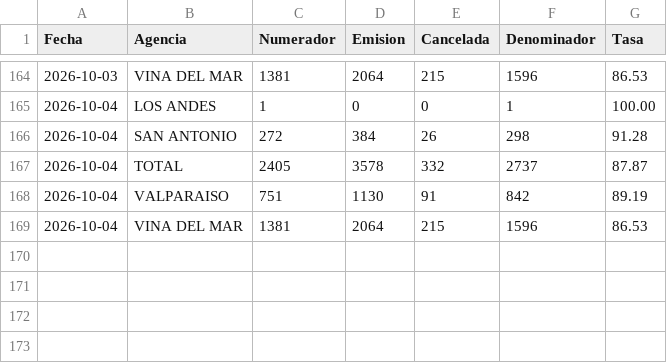
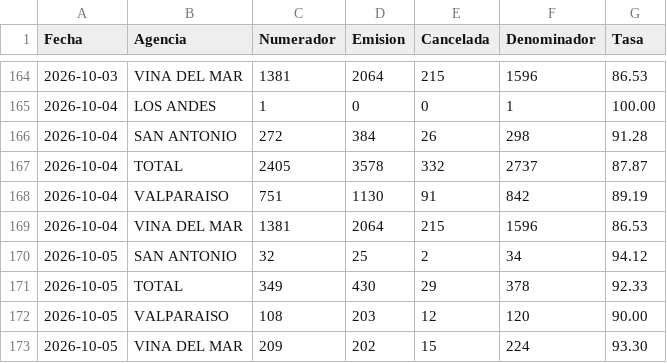
Before and after one commit to portalkpistecnicos/Tasa-Instalacion, a CSV file: data/historico.csv, drawn as a sheet; only a part is shown, gaps mark what is left out.

Commit message:
Actualiza tasa de instalacion 2026-10-05

```diff
--- a/data/historico.csv
+++ b/data/historico.csv
@@ -169 +169,5 @@
 "2026-10-04","VINA DEL MAR","1381","2064","215","1596","86.53"
+"2026-10-05","SAN ANTONIO","32","25","2","34","94.12"
+"2026-10-05","TOTAL","349","430","29","378","92.33"
+"2026-10-05","VALPARAISO","108","203","12","120","90.00"
+"2026-10-05","VINA DEL MAR","209","202","15","224","93.30"
```
Also changed, not shown: 1 other file.
